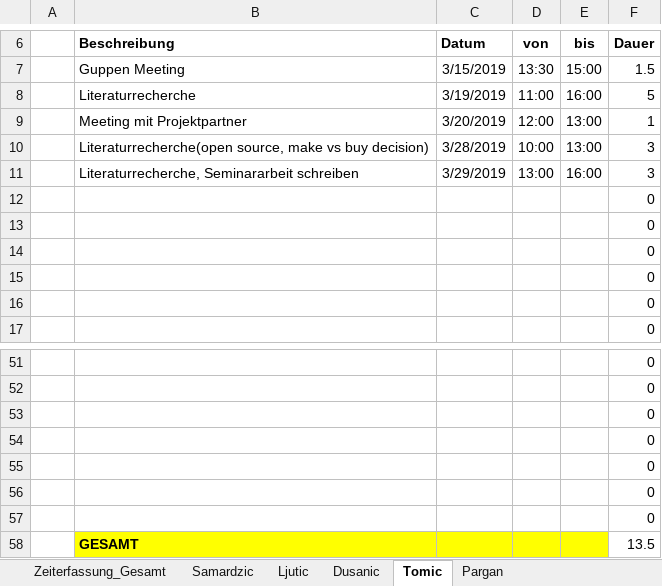
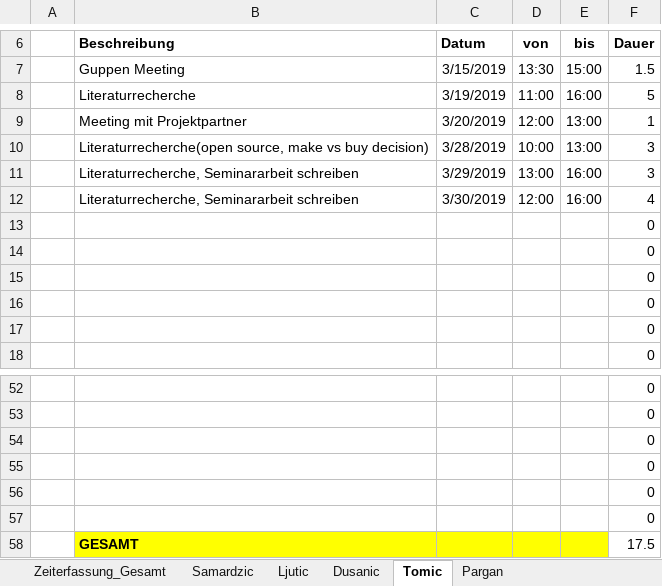
Before and after one commit to MilosTomic123/IT_Projekt_SS19, an Excel workbook: Gesamt_Zeiterfassung_aktuell.xlsx, sheet Tomic, drawn as a sheet; only a part is shown, gaps mark what is left out; values as stored, in another font and other column widths than the file's, no borders; table styles not drawn; removed rows and columns are numbered as before the commit, all else as after; the diff names each change by its address in the sheet, - before the commit and + after, or states it on an @@ line.

```diff
--- a/Gesamt_Zeiterfassung_aktuell.xlsx (sheet Tomic)
+++ b/Gesamt_Zeiterfassung_aktuell.xlsx (sheet Tomic)
+row 12:  | Literaturrecherche, Seminararbeit schreiben | 3/30/2019 | 12:00 | 16:00 | 4
-row 57:  |  |  |  |  | 0
-F58 (Dauer): 13.5
+F58 (Dauer): 17.5
```
Also changed, not shown: sheet Dusanic, sheet Zeiterfassung_Gesamt, charts or pictures, 1 other file.
